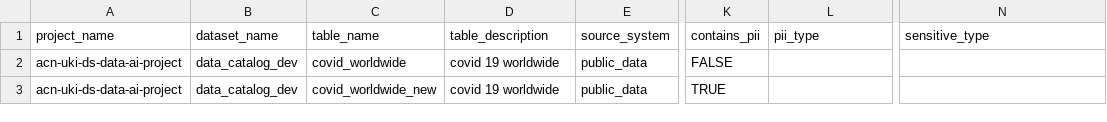
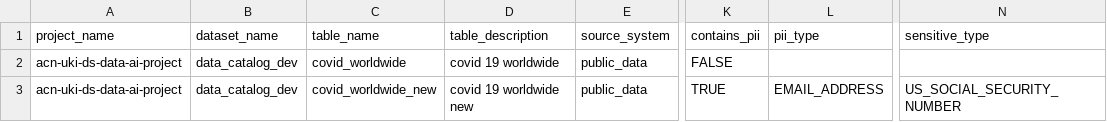
Before and after one commit to Thihahtoo/gcp-datacatalog-int-dlp, a CSV file: sample/tags/data_tags_catalog.csv, drawn as a sheet; only a part is shown, gaps mark what is left out; the diff names each change by its address in the sheet, - before the commit and + after, or states it on an @@ line.

```diff
--- a/sample/tags/data_tags_catalog.csv
+++ b/sample/tags/data_tags_catalog.csv
-D3 (table_description): covid 19 worldwide
+D3 (table_description): covid 19 worldwide new
-L3 (pii_type): (empty)
+L3 (pii_type): EMAIL_ADDRESS
-N3 (sensitive_type): (empty)
+N3 (sensitive_type): US_SOCIAL_SECURITY_NUMBER
```
Also changed, not shown: tags/landing/data_tags_catalog.csv, 18 other files.
